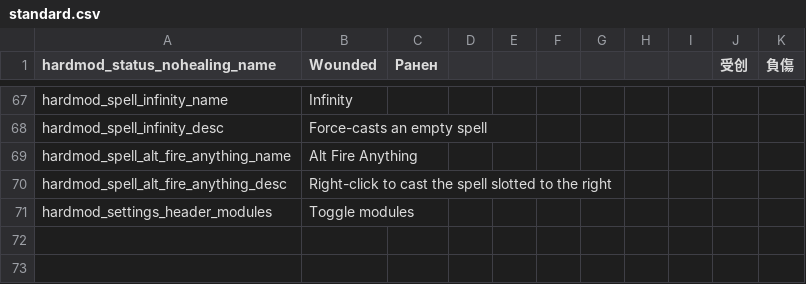
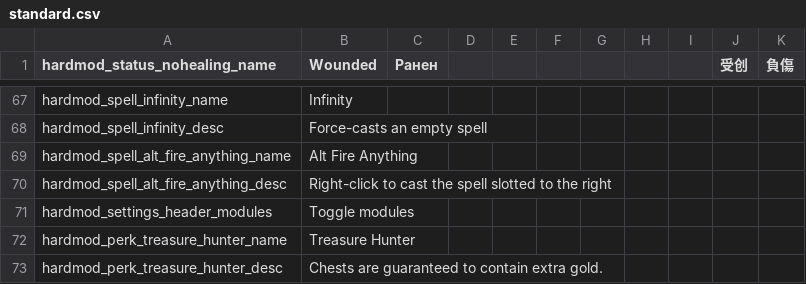
Before and after one commit to Conga0/noita.hardmod, a CSV file: files/standard.csv, drawn as a sheet; only a part is shown, gaps mark what is left out; the diff names each change by its address in the sheet, - before the commit and + after, or states it on an @@ line.

Commit message:
rework Greed (perk) into Treasure Hunter

```diff
--- a/files/standard.csv
+++ b/files/standard.csv
+row 72: hardmod_perk_treasure_hunter_name | Treasure Hunter
+row 73: hardmod_perk_treasure_hunter_desc | Chests are guaranteed to contain extra gold.
```
Also changed, not shown: 9 other files.
